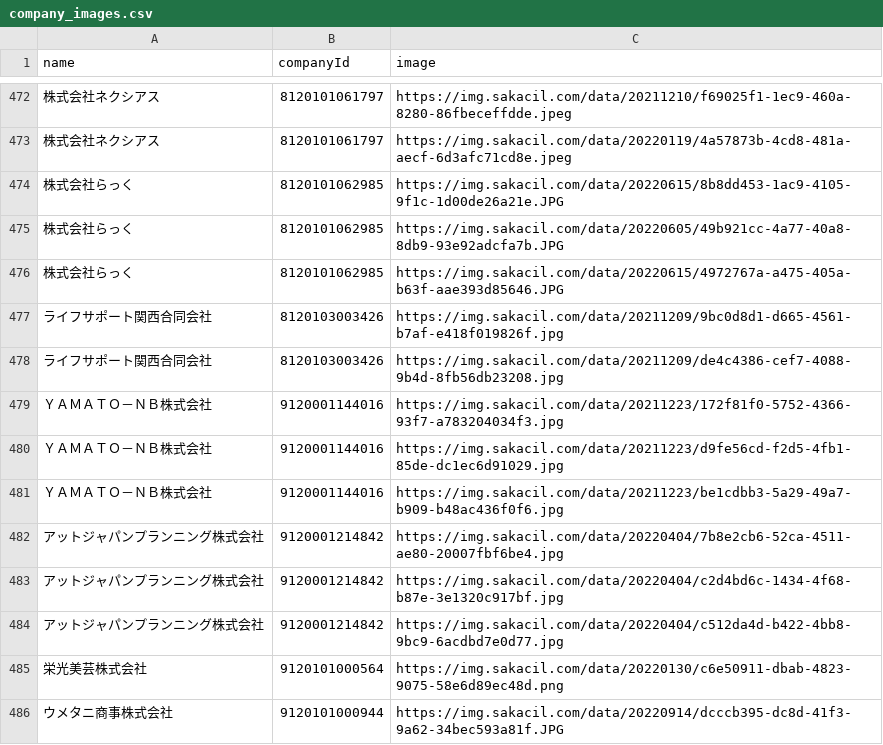
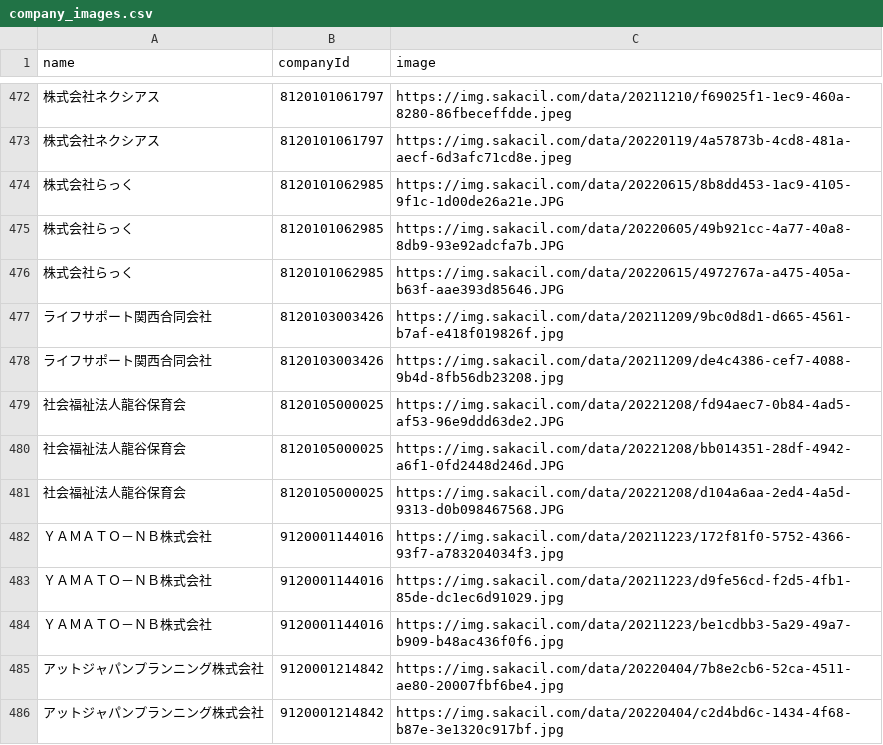
Before and after one commit to codeforosaka/sakai-biz-opendata, a CSV file: data/company_images.csv, drawn as a sheet; only a part is shown, gaps mark what is left out; the shorter side is filled out with more unchanged rows.

Commit message:
update data

```diff
--- a/data/company_images.csv
+++ b/data/company_images.csv
@@ -478,2 +478,5 @@
 ライフサポート関西合同会社,8120103003426,https://img.sakacil.com/data/20211209/de4c4386-cef7-4088-9b4d-8fb56db23208.jpg
+社会福祉法人龍谷保育会,8120105000025,https://img.sakacil.com/data/20221208/fd94aec7-0b84-4ad5-af53-96e9ddd63de2.JPG
+社会福祉法人龍谷保育会,8120105000025,https://img.sakacil.com/data/20221208/bb014351-28df-4942-a6f1-0fd2448d246d.JPG
+社会福祉法人龍谷保育会,8120105000025,https://img.sakacil.com/data/20221208/d104a6aa-2ed4-4a5d-9313-d0b098467568.JPG
 ＹＡＭＡＴＯ－ＮＢ株式会社,9120001144016,https://img.sakacil.com/data/20211223/172f81f0-5752-4366-93f7-a783204034f3.jpg
```
Also changed, not shown: 9 other files.
